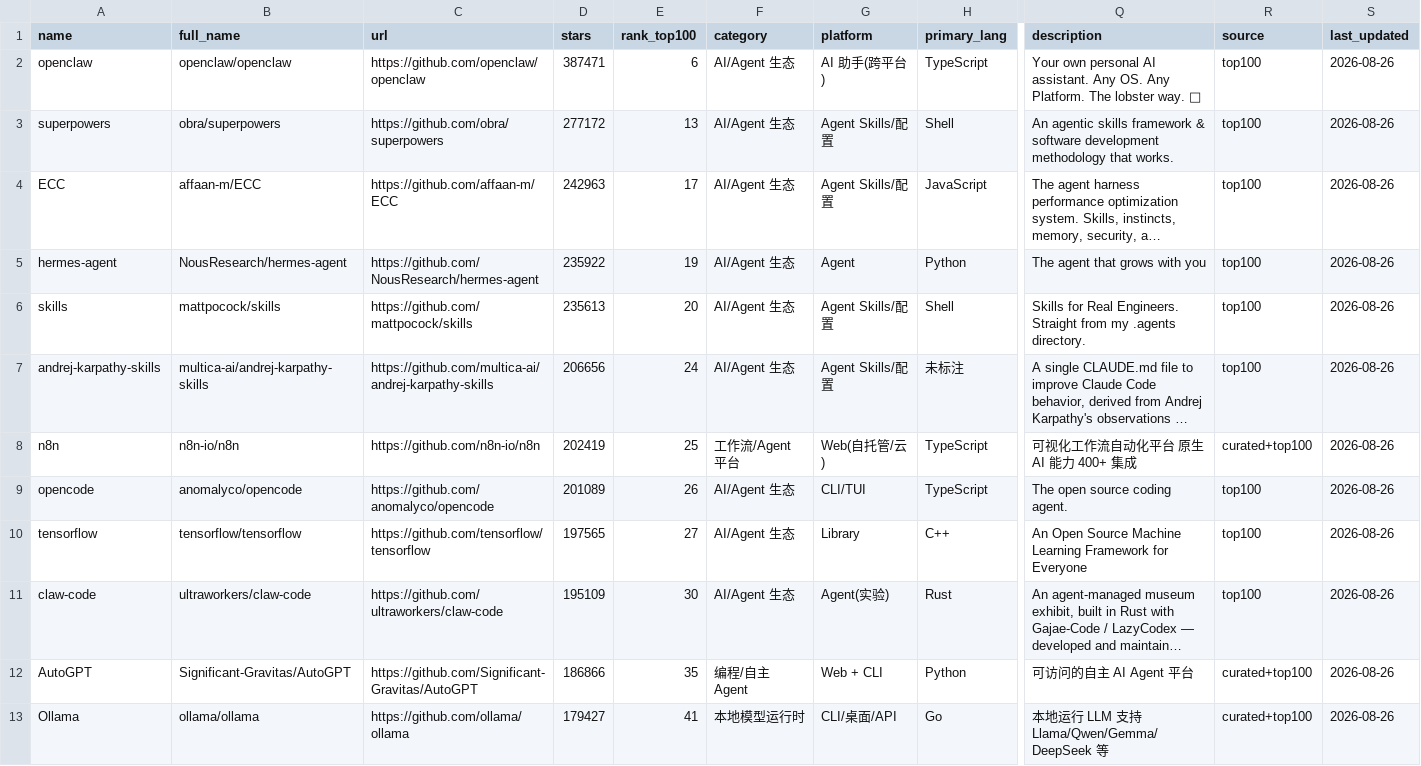
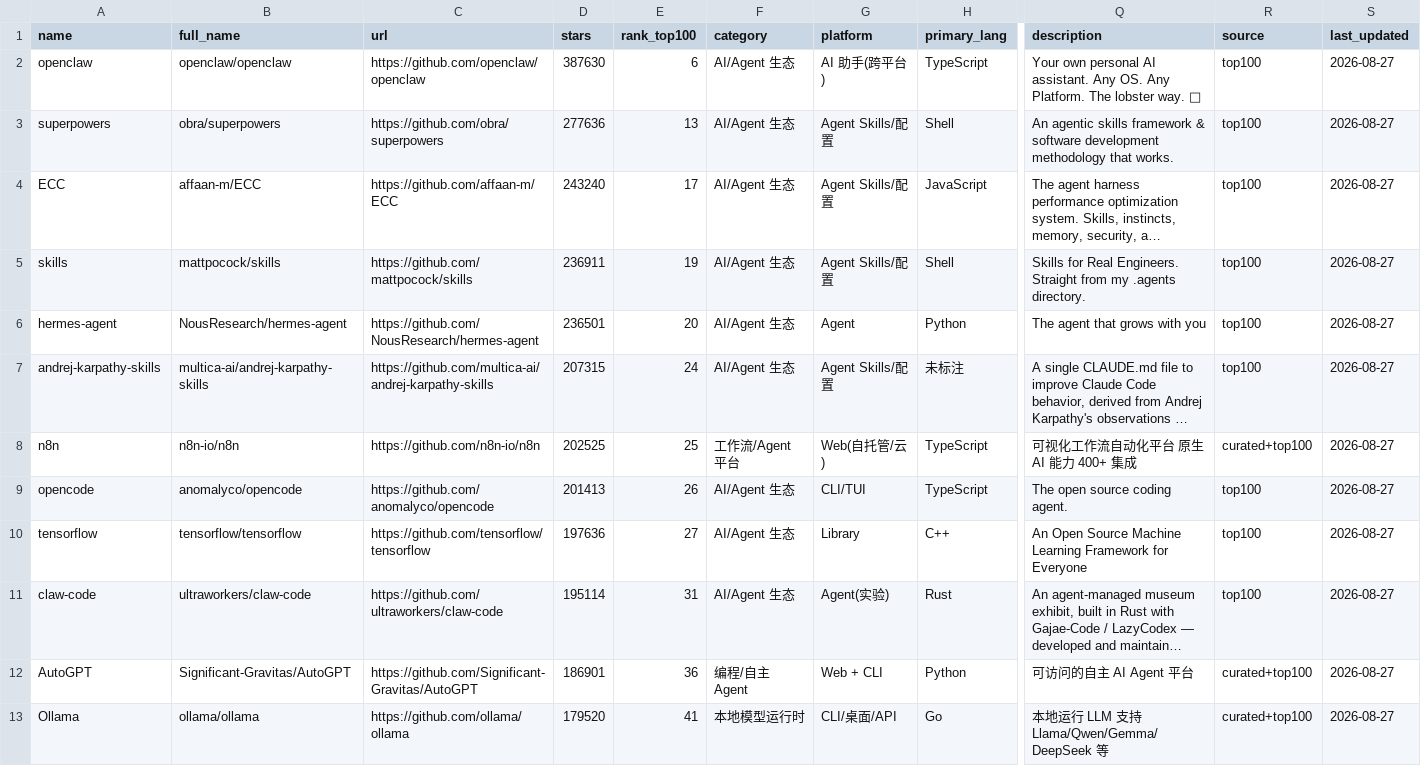
Before and after one commit to idontlikefruit/ai-vibe-pick, a CSV file: data/merged-ai-projects.csv, drawn as a sheet; only a part is shown, gaps mark what is left out; long unchanged cells end in …; removed rows and columns are numbered as before the commit, all else as after; rows hold the shown columns only; the diff covers the shown part only; the diff names each change by its address in the sheet, - before the commit and + after, or states it on an @@ line.

```diff
--- a/data/merged-ai-projects.csv
+++ b/data/merged-ai-projects.csv
-D2 (stars): 387471
+D2 (stars): 387630
-S2:S4 (last_updated): 2026-08-26
+S2:S4 (last_updated): 2026-08-27
-D3 (stars): 277172
+D3 (stars): 277636
-D4 (stars): 242963
+D4 (stars): 243240
-row 5: hermes-agent | NousResearch/hermes-agent | https://github.com/NousResearch/hermes-agent | 235922 | 19 | AI/Agent 生态 | Agent | Python | The agent that grows with you | top100 | 2026-08-26
-D5 (stars): 235613
+D5 (stars): 236911
-E5 (rank_top100): 20
+E5 (rank_top100): 19
-S5 (last_updated): 2026-08-26
+S5 (last_updated): 2026-08-27
+row 6: hermes-agent | NousResearch/hermes-agent | https://github.com/NousResearch/hermes-agent | 236501 | 20 | AI/Agent 生态 | Agent | Python | The agent that grows with you | top100 | 2026-08-27
-D7 (stars): 206656
+D7 (stars): 207315
-S7:S13 (last_updated): 2026-08-26
+S7:S13 (last_updated): 2026-08-27
-D8 (stars): 202419
+D8 (stars): 202525
-D9 (stars): 201089
+D9 (stars): 201413
-D10 (stars): 197565
+D10 (stars): 197636
-D11 (stars): 195109
+D11 (stars): 195114
-E11 (rank_top100): 30
+E11 (rank_top100): 31
-D12 (stars): 186866
+D12 (stars): 186901
-E12 (rank_top100): 35
+E12 (rank_top100): 36
-D13 (stars): 179427
+D13 (stars): 179520
```
Also changed, not shown: 92 edited cells elsewhere in this file, data/projects-metadata.csv, data/projects.csv, 9 other files.
